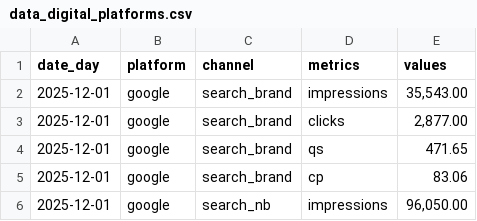
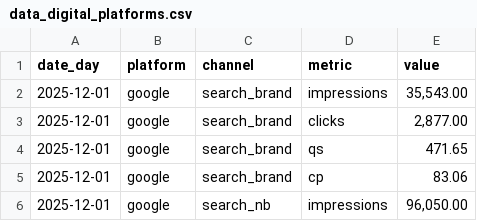
Before and after one commit to max-pet-euc/moe, a CSV file: data/raw/data_digital_platforms.csv, drawn as a sheet; only a part is shown.

Commit message:
update columns

```diff
--- a/data/raw/data_digital_platforms.csv
+++ b/data/raw/data_digital_platforms.csv
@@ -1,2 +1,2 @@
-date_day,platform,channel,metrics,values
+date_day,platform,channel,metric,value
 2025-12-01,google,search_brand,impressions,"35,543.00"
```
